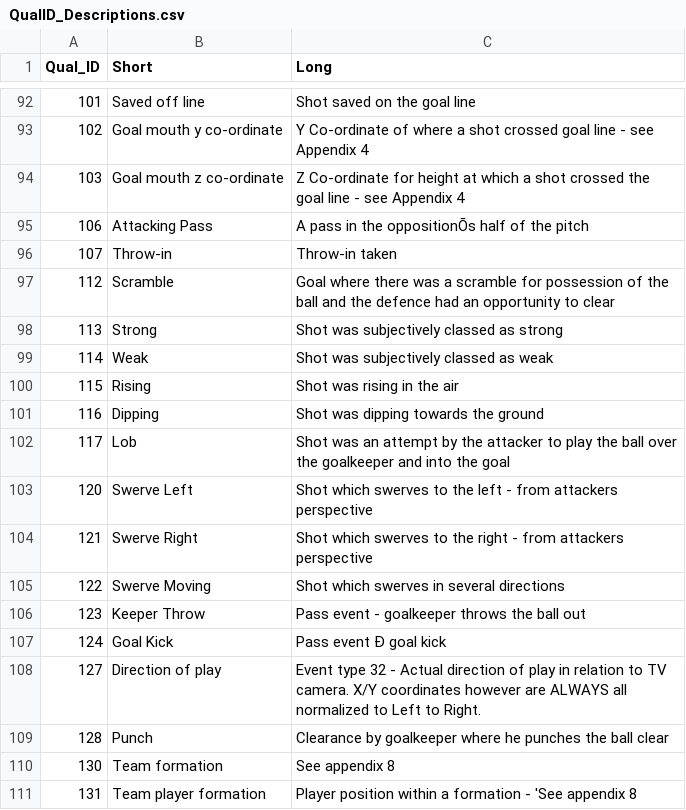
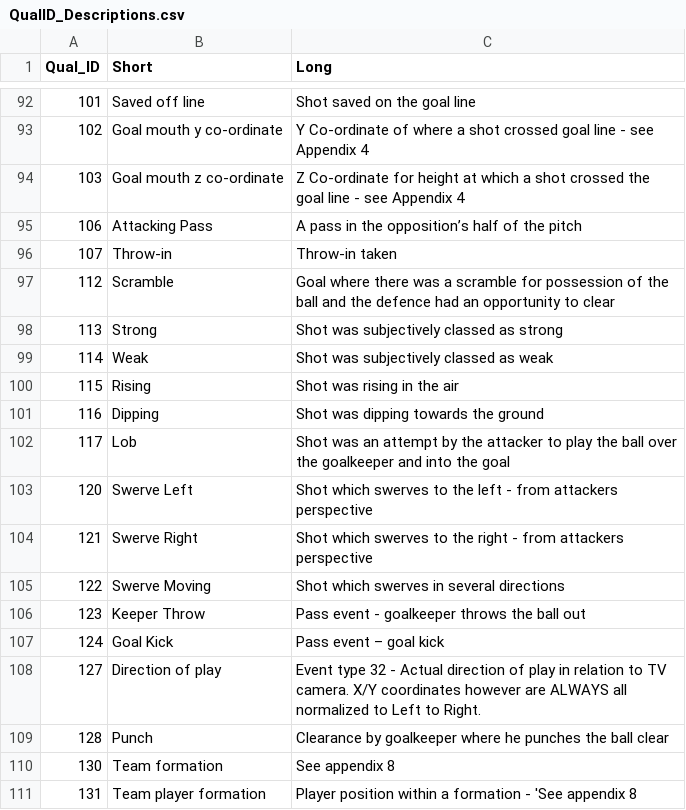
Before and after one commit to Jbalkan/SoccerTrackingData3, a CSV file: QualID_Descriptions.csv, drawn as a sheet; only a part is shown, gaps mark what is left out; the diff covers the shown part only; the diff names each change by its address in the sheet, - before the commit and + after, or states it on an @@ line.

```diff
--- a/QualID_Descriptions.csv
+++ b/QualID_Descriptions.csv
-C95 (Long): A pass in the oppositionÕs half of the pitch
+C95 (Long): A pass in the opposition’s half of the pitch
-C107 (Long): Pass event Ð goal kick
+C107 (Long): Pass event – goal kick
```
Also changed, not shown: 7 edited cells elsewhere in this file, TypeID_Descriptions.csv, 7 other files.
